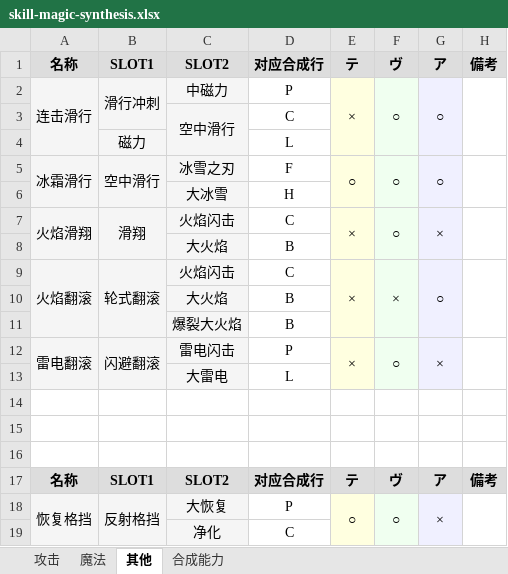
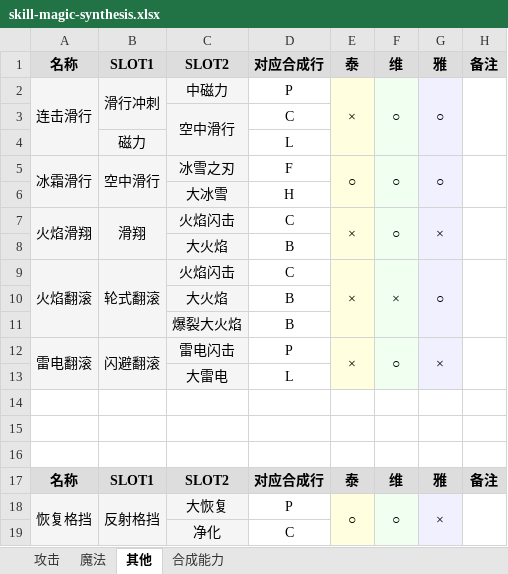
Before and after one commit to HosamaJJF/BBSFM_CN_Site, an Excel workbook: source/downloads/skill-magic-synthesis.xlsx, sheet 其他, drawn as a sheet; only a part is shown; values as stored, in another font and other column widths than the file's, no borders; the diff names each change by its address in the sheet, - before the commit and + after, or states it on an @@ line.

Commit message:
Fix synthesis table localization and merged cells

```diff
--- a/source/downloads/skill-magic-synthesis.xlsx (sheet 其他)
+++ b/source/downloads/skill-magic-synthesis.xlsx (sheet 其他)
-E1: テ
+E1: 泰
-F1: ヴ
+F1: 维
-G1: ア
+G1: 雅
-H1: 備考
+H1: 备注
-E17: テ
+E17: 泰
-F17: ヴ
+F17: 维
-G17: ア
+G17: 雅
-H17: 備考
+H17: 备注
```
Also changed, not shown: sheet 攻击, sheet 魔法, 2 other files.
